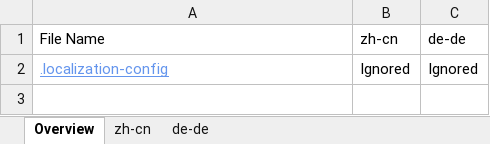
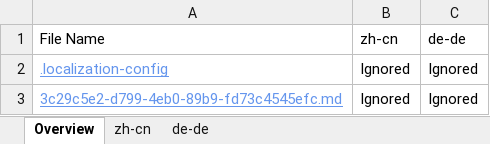
Before and after one commit to OpenLocalizationTestOrg/olhandback, an Excel workbook: ol-handback/oltest/localization-status.xlsx, sheet Overview, drawn as a sheet; values as stored, in another font and other column widths than the file's, no borders; the diff names each change by its address in the sheet, - before the commit and + after, or states it on an @@ line.

```diff
--- a/ol-handback/oltest/localization-status.xlsx (sheet Overview)
+++ b/ol-handback/oltest/localization-status.xlsx (sheet Overview)
+row 3: 3c29c5e2-d799-4eb0-89b9-fd73c4545efc.md | Ignored | Ignored
```
Also changed, not shown: sheet zh-cn, sheet de-de.
